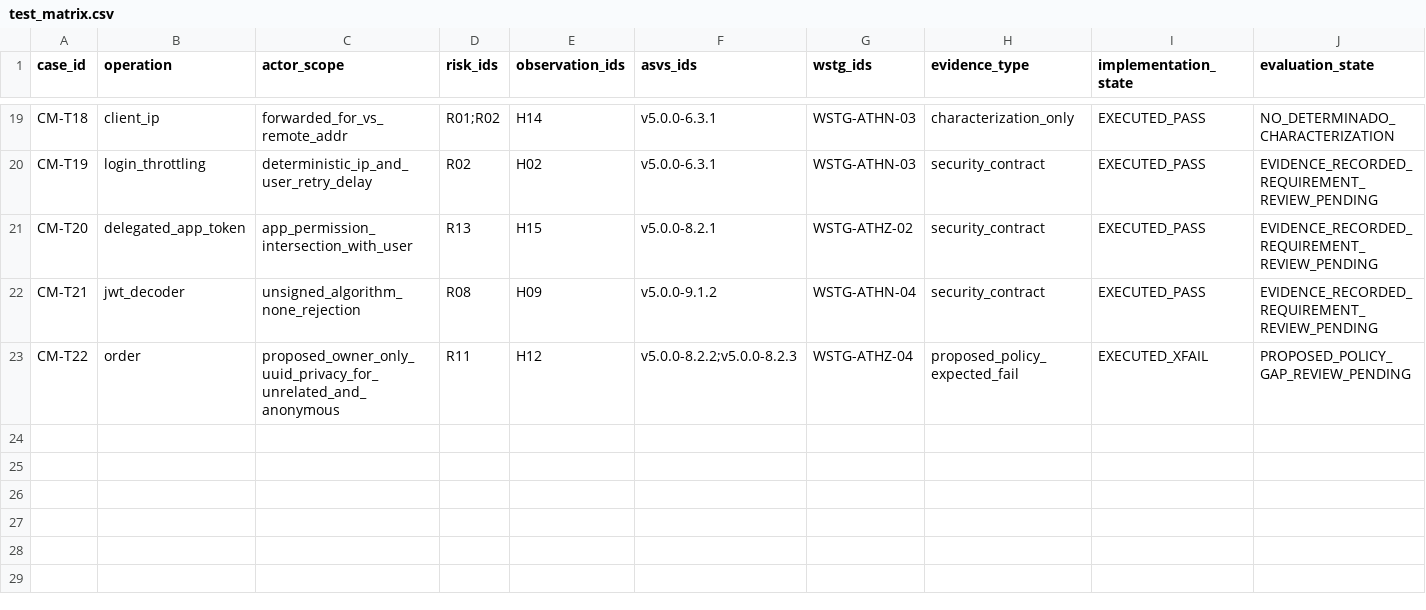
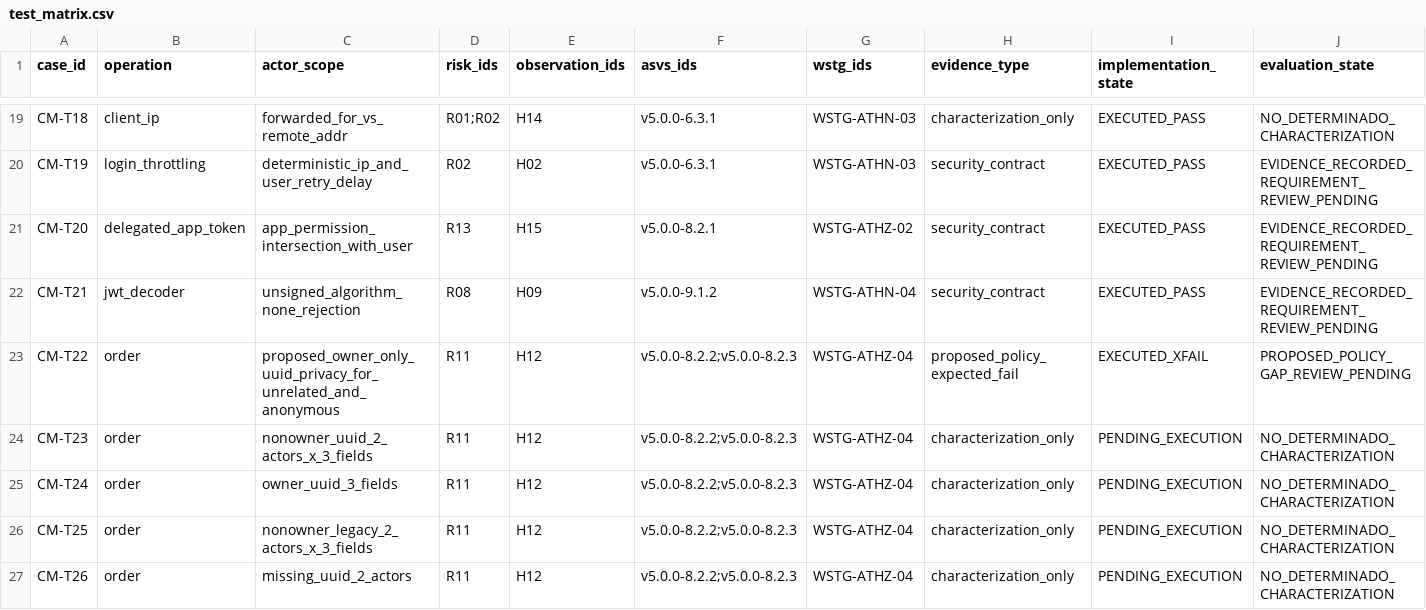
Before and after one commit to Arkthos/saleor, a CSV file: security/cybermarket/test_matrix.csv, drawn as a sheet; only a part is shown, gaps mark what is left out; the diff names each change by its address in the sheet, - before the commit and + after, or states it on an @@ line.

Commit message:
test(security): trace C9 independent probes in evidence matrix

```diff
--- a/security/cybermarket/test_matrix.csv
+++ b/security/cybermarket/test_matrix.csv
+row 24: CM-T23 | order | nonowner_uuid_2_actors_x_3_fields | R11 | H12 | v5.0.0-8.2.2;v5.0.0-8.2.3 | WSTG-ATHZ-04 | characterization_only | PENDING_EXECUTION | NO_DETERMINADO_CHARACTERIZATION
+row 25: CM-T24 | order | owner_uuid_3_fields | R11 | H12 | v5.0.0-8.2.2;v5.0.0-8.2.3 | WSTG-ATHZ-04 | characterization_only | PENDING_EXECUTION | NO_DETERMINADO_CHARACTERIZATION
+row 26: CM-T25 | order | nonowner_legacy_2_actors_x_3_fields | R11 | H12 | v5.0.0-8.2.2;v5.0.0-8.2.3 | WSTG-ATHZ-04 | characterization_only | PENDING_EXECUTION | NO_DETERMINADO_CHARACTERIZATION
+row 27: CM-T26 | order | missing_uuid_2_actors | R11 | H12 | v5.0.0-8.2.2;v5.0.0-8.2.3 | WSTG-ATHZ-04 | characterization_only | PENDING_EXECUTION | NO_DETERMINADO_CHARACTERIZATION
```
